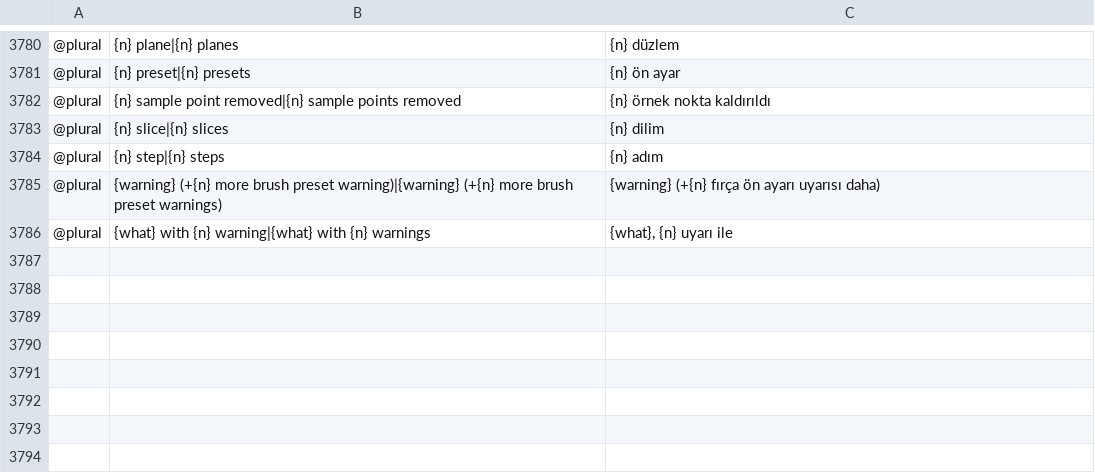
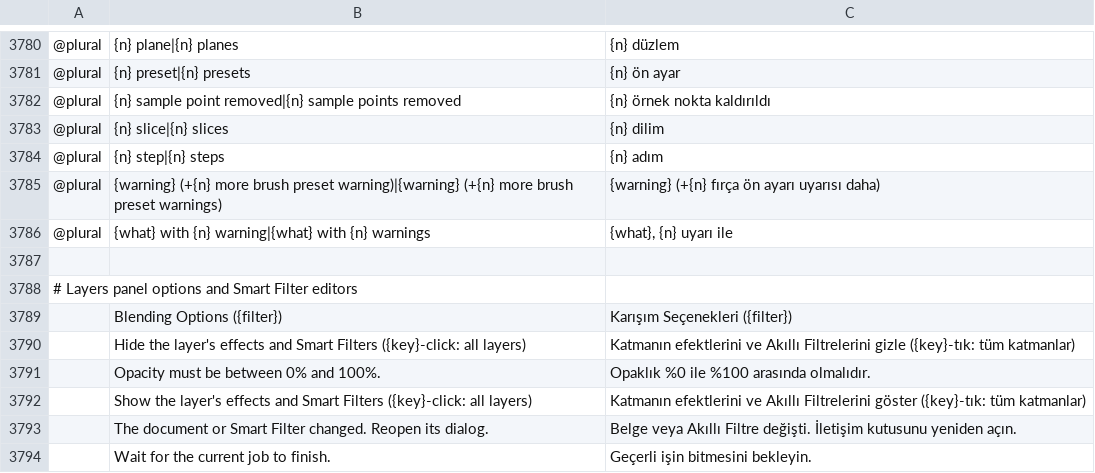
Before and after one commit to 0x-fork/photocraft, a TSV file: crates/ui-egui/src/i18n/tr.tsv, drawn as a sheet; only a part is shown, gaps mark what is left out; the diff names each change by its address in the sheet, - before the commit and + after, or states it on an @@ line.

```diff
--- a/crates/ui-egui/src/i18n/tr.tsv
+++ b/crates/ui-egui/src/i18n/tr.tsv
+row 3787: (empty)
+row 3788: # Layers panel options and Smart Filter editors
+row 3789:  | Blending Options ({filter}) | Karışım Seçenekleri ({filter})
+row 3790:  | Hide the layer's effects and Smart Filters ({key}-click: all layers) | Katmanın efektlerini ve Akıllı Filtrelerini gizle ({key}-tık: tüm katmanlar)
+row 3791:  | Opacity must be between 0% and 100%. | Opaklık %0 ile %100 arasında olmalıdır.
+row 3792:  | Show the layer's effects and Smart Filters ({key}-click: all layers) | Katmanın efektlerini ve Akıllı Filtrelerini göster ({key}-tık: tüm katmanlar)
+row 3793:  | The document or Smart Filter changed. Reopen its dialog. | Belge veya Akıllı Filtre değişti. İletişim kutusunu yeniden açın.
+row 3794:  | Wait for the current job to finish. | Geçerli işin bitmesini bekleyin.
```
Also changed, not shown: crates/ui-egui/src/i18n/hu.tsv, crates/ui-egui/src/i18n/vi.tsv.
